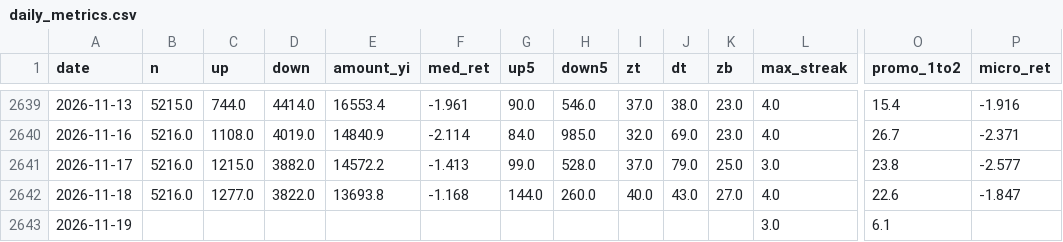
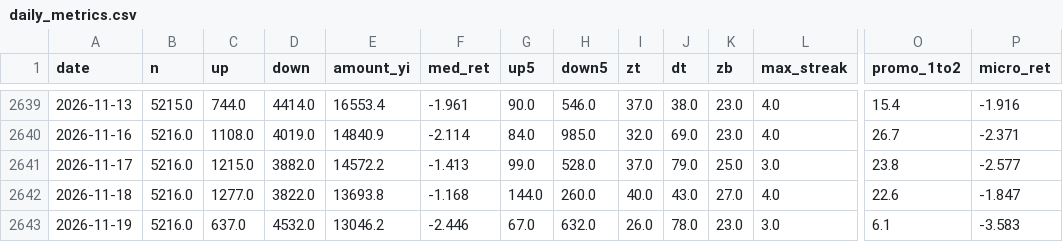
Before and after one commit to gaaiyun/a-share-pulse, a CSV file: data/daily_metrics.csv, drawn as a sheet; only a part is shown, gaps mark what is left out; the diff names each change by its address in the sheet, - before the commit and + after, or states it on an @@ line.

```diff
--- a/data/daily_metrics.csv
+++ b/data/daily_metrics.csv
-B2643 (n): (empty)
+B2643 (n): 5216.0
-C2643 (up): (empty)
+C2643 (up): 637.0
-D2643 (down): (empty)
+D2643 (down): 4532.0
-E2643 (amount_yi): (empty)
+E2643 (amount_yi): 13046.2
-F2643 (med_ret): (empty)
+F2643 (med_ret): -2.446
-G2643 (up5): (empty)
+G2643 (up5): 67.0
-H2643 (down5): (empty)
+H2643 (down5): 632.0
-I2643 (zt): (empty)
+I2643 (zt): 26.0
-J2643 (dt): (empty)
+J2643 (dt): 78.0
-K2643 (zb): (empty)
+K2643 (zb): 23.0
-P2643 (micro_ret): (empty)
+P2643 (micro_ret): -3.583
```
Also changed, not shown: data/raw/bond_yield.csv, data/raw/buffett.csv, 20 other files.
